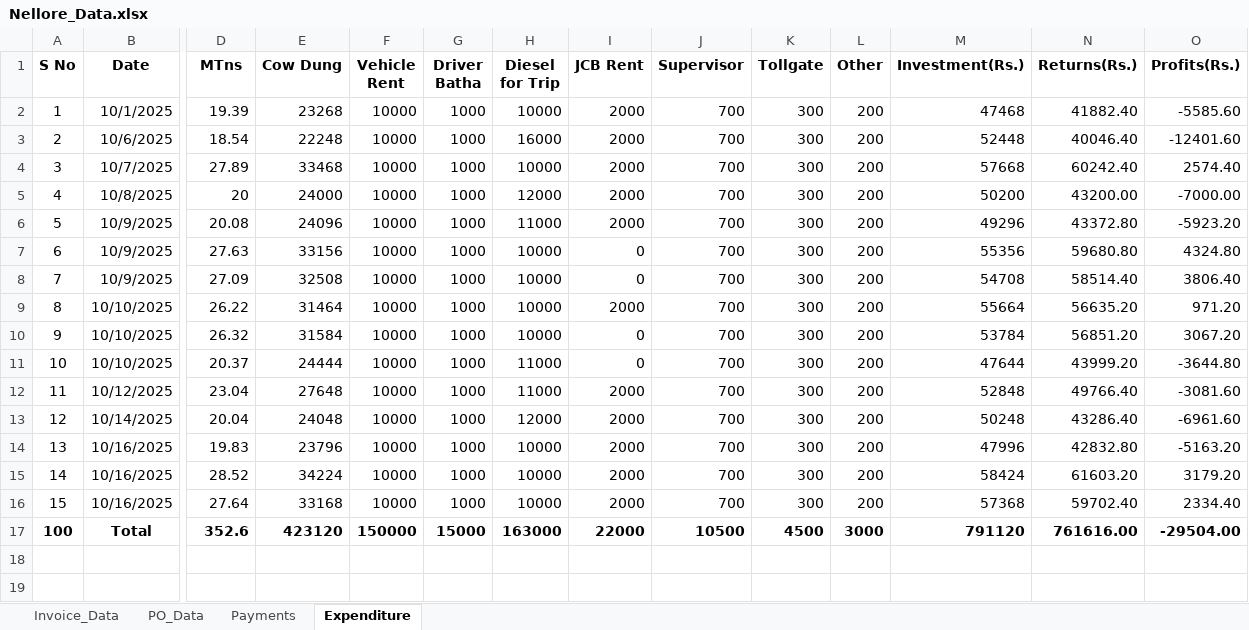
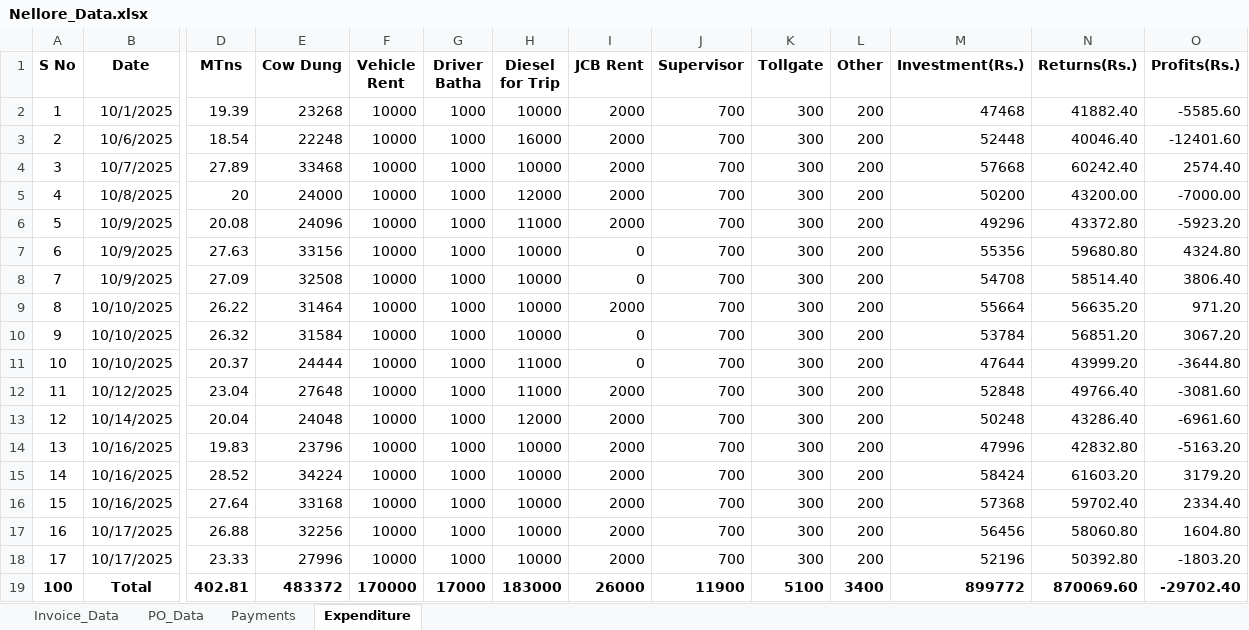
Before and after one commit to shakthigreensuppliesllp-dotcom/project, an Excel workbook: Nellore_Data.xlsx, sheet Expenditure, drawn as a sheet; only a part is shown, gaps mark what is left out; values as stored, in another font and other column widths than the file's, no borders; addresses are those after the commit; rows hold the shown columns only; the diff names each change by its address in the sheet, - before the commit and + after, or states it on an @@ line.

```diff
--- a/Nellore_Data.xlsx (sheet Expenditure)
+++ b/Nellore_Data.xlsx (sheet Expenditure)
+row 17: 16 | 10/17/2025 | 26.88 | 32256 | 10000 | 1000 | 10000 | 2000 | 700 | 300 | 200 | 56456 | 58060.80 | 1604.80
+row 18: 17 | 10/17/2025 | 23.33 | 27996 | 10000 | 1000 | 10000 | 2000 | 700 | 300 | 200 | 52196 | 50392.80 | -1803.20
-D19 (MTns): 352.6
+D19 (MTns): 402.81
-E19 (Cow Dung): 423120
+E19 (Cow Dung): 483372
-F19 (Vehicle Rent): 150000
+F19 (Vehicle Rent): 170000
-G19 (Driver Batha): 15000
+G19 (Driver Batha): 17000
-H19 (Diesel for Trip): 163000
+H19 (Diesel for Trip): 183000
-I19 (JCB Rent): 22000
+I19 (JCB Rent): 26000
-J19 (Supervisor): 10500
+J19 (Supervisor): 11900
-K19 (Tollgate): 4500
+K19 (Tollgate): 5100
-L19 (Other): 3000
+L19 (Other): 3400
-M19 (Investment(Rs.)): 791120
+M19 (Investment(Rs.)): 899772
-N19 (Returns(Rs.)): 761616.00
+N19 (Returns(Rs.)): 870069.60
-O19 (Profits(Rs.)): -29504.00
+O19 (Profits(Rs.)): -29702.40
```
Also changed, not shown: sheet Invoice_Data, sheet Payments.
